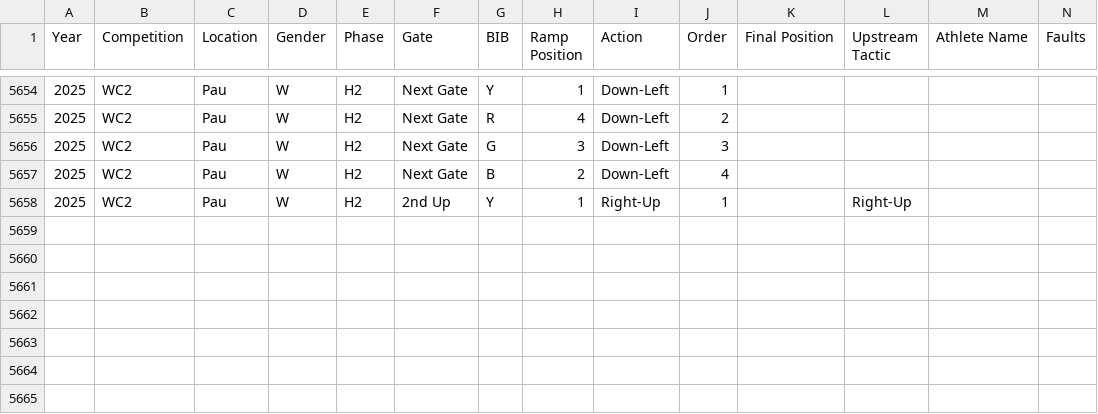
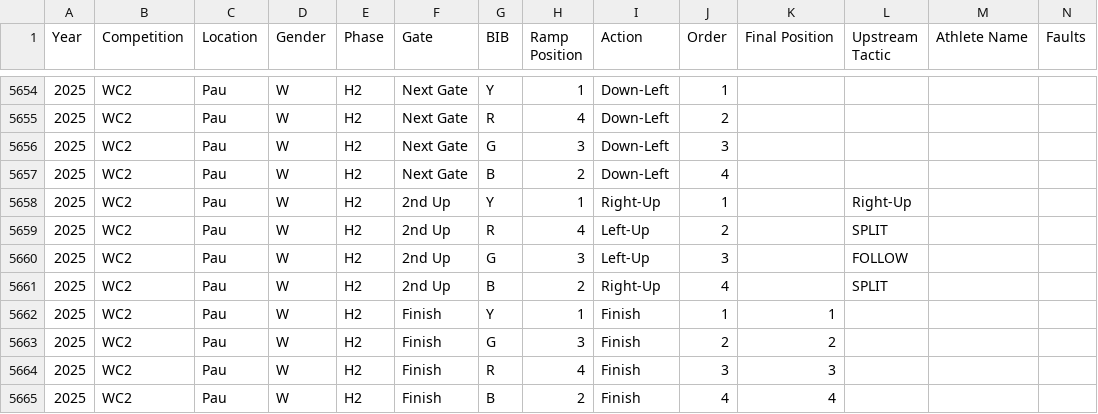
Before and after one commit to katrina-sutherland/kx_tagger, a CSV file: data/Kayak_Cross_Data_IN_COMPETITION.csv, drawn as a sheet; only a part is shown, gaps mark what is left out; the diff names each change by its address in the sheet, - before the commit and + after, or states it on an @@ line.

Commit message:
Automated update for In-Competition Report: Kayak_Cross_Data_IN_COMPETITION.csv

```diff
--- a/data/Kayak_Cross_Data_IN_COMPETITION.csv
+++ b/data/Kayak_Cross_Data_IN_COMPETITION.csv
+row 5659: 2025 | WC2 | Pau | W | H2 | 2nd Up | R | 4 | Left-Up | 2 |  | SPLIT
+row 5660: 2025 | WC2 | Pau | W | H2 | 2nd Up | G | 3 | Left-Up | 3 |  | FOLLOW
+row 5661: 2025 | WC2 | Pau | W | H2 | 2nd Up | B | 2 | Right-Up | 4 |  | SPLIT
+row 5662: 2025 | WC2 | Pau | W | H2 | Finish | Y | 1 | Finish | 1 | 1
+row 5663: 2025 | WC2 | Pau | W | H2 | Finish | G | 3 | Finish | 2 | 2
+row 5664: 2025 | WC2 | Pau | W | H2 | Finish | R | 4 | Finish | 3 | 3
+row 5665: 2025 | WC2 | Pau | W | H2 | Finish | B | 2 | Finish | 4 | 4
```
